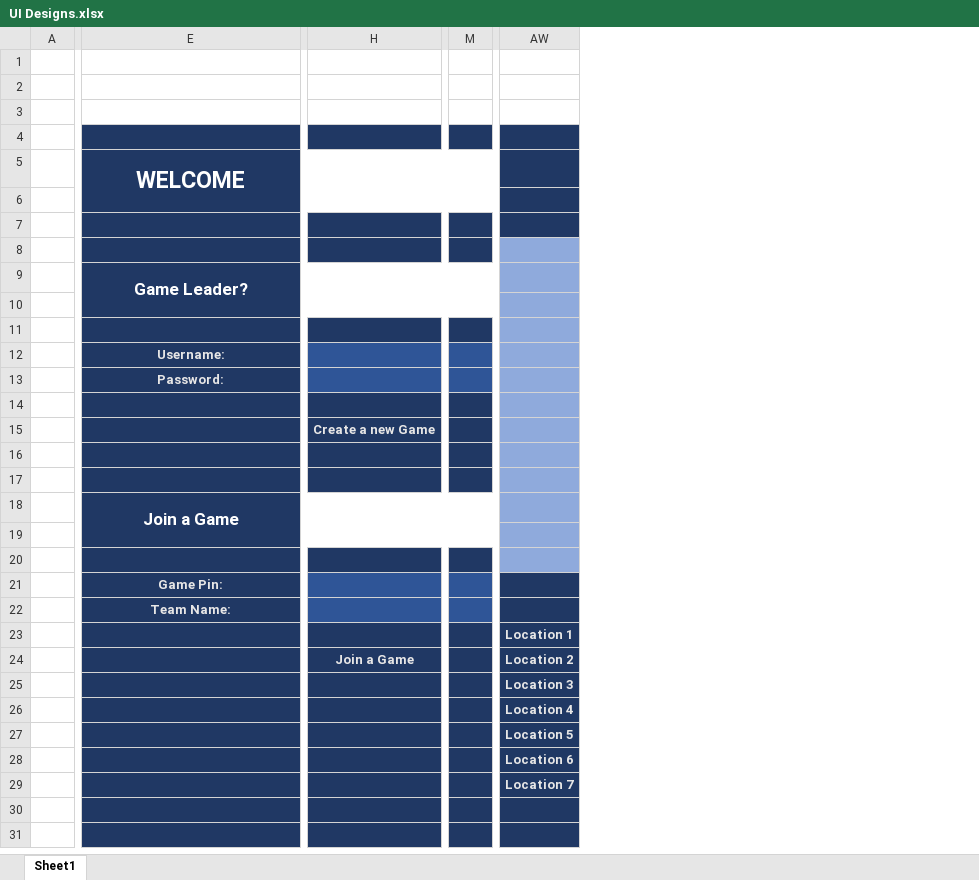
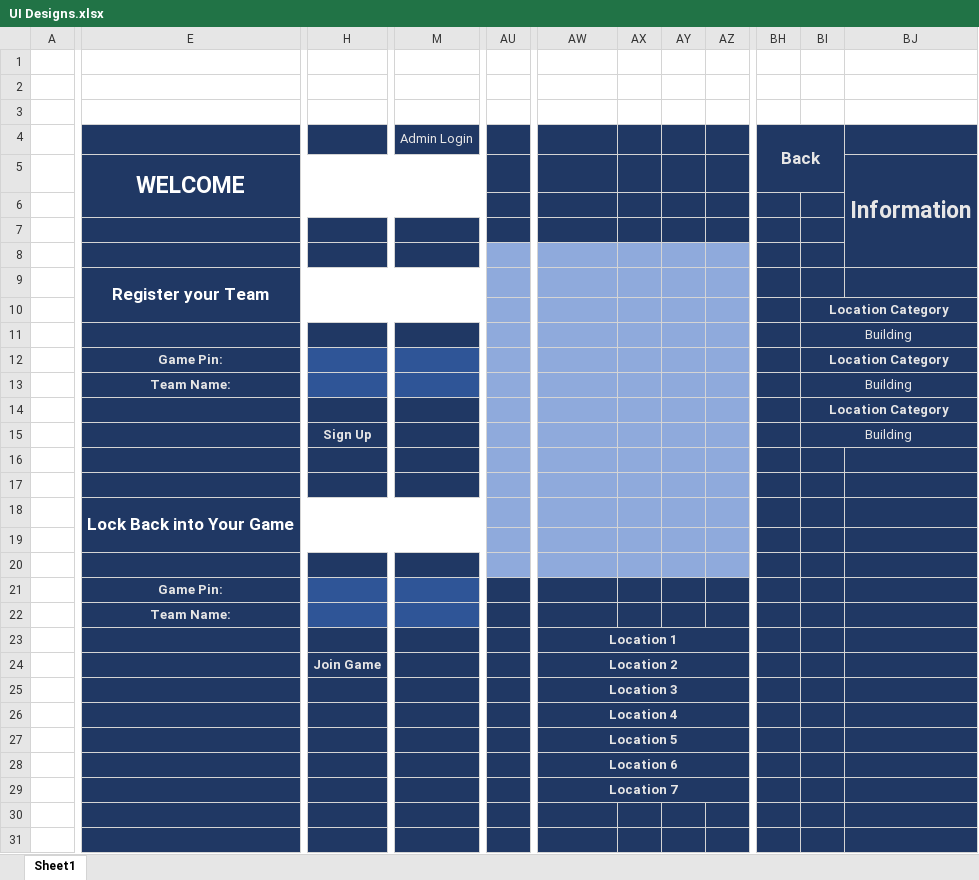
Before and after one commit to BenConstable9/Treasure-Hunt, an Excel workbook: UI Designs.xlsx, sheet Sheet1, drawn as a sheet; only a part is shown, gaps mark what is left out; values as stored, in another font and other column widths than the file's, no borders; charts and pictures not drawn; removed rows and columns are numbered as before the commit, all else as after; the diff covers the shown part only; the diff names each change by its address in the sheet, - before the commit and + after, or states it on an @@ line.

Commit message:
Updated Designs

```diff
--- a/UI Designs.xlsx (sheet Sheet1)
+++ b/UI Designs.xlsx (sheet Sheet1)
-column H, rows 15-24: Create a new Game |  |  |  |  |  |  |  |  | Join a Game
+column H, rows 15-24: Sign Up |  |  |  |  |  |  |  |  | Join Game
-column M, empty
+column M, row 4: Admin Login
+column AU, empty
+column AX, empty
+column AY, empty
+column AZ, empty
+column BH, row 4: Back
+column BI, rows 10-15: Location Category | Building | Location Category | Building | Location Category | Building
+column BJ, row 5: Information
-E9: Game Leader?
+E9: Register your Team
-E12: Username:
+E12: Game Pin:
-E13: Password:
+E13: Team Name:
-E18: Join a Game
+E18: Lock Back into Your Game
+AW23:AZ23 merged
+AW24:AZ24 merged
+AW25:AZ25 merged
+AW26:AZ26 merged
+AW27:AZ27 merged
+AW28:AZ28 merged
+AW29:AZ29 merged
```
Also changed, not shown: 1 added row, 1 removed row, 7 added columns, 1 removed column, 1 edited cell, cell formats and merged cells elsewhere in this sheet, charts or pictures, 1 other file.
